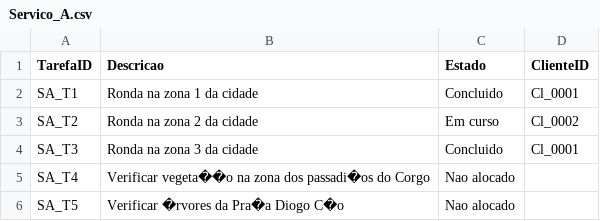
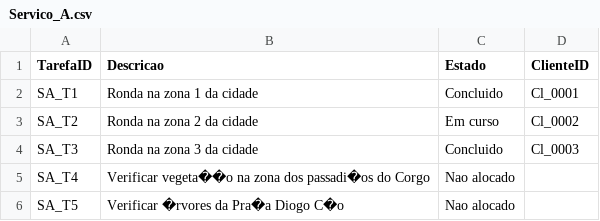
Before and after one commit to diogo76069/SD_Trabalho_Pratico_1, a CSV file: Server/Data/Servico_A.csv, drawn as a sheet.

```diff
--- a/Server/Data/Servico_A.csv
+++ b/Server/Data/Servico_A.csv
@@ -3,3 +3,3 @@ SA_T1,Ronda na zona 1 da cidade,Concluido,Cl_0001
 SA_T2,Ronda na zona 2 da cidade,Em curso,Cl_0002
-SA_T3,Ronda na zona 3 da cidade,Concluido,Cl_0001
+SA_T3,Ronda na zona 3 da cidade,Concluido,Cl_0003
 SA_T4,Verificar vegeta��o na zona dos passadi�os do Corgo,Nao alocado,
```
Also changed, not shown: 8 other files.
